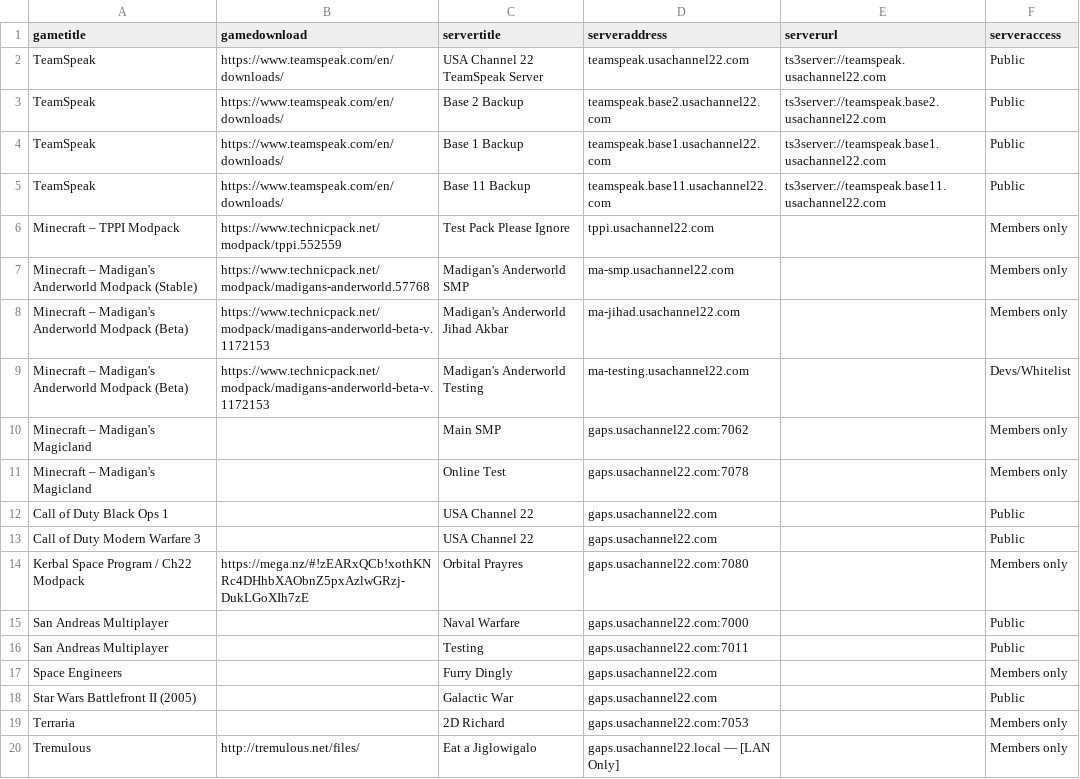
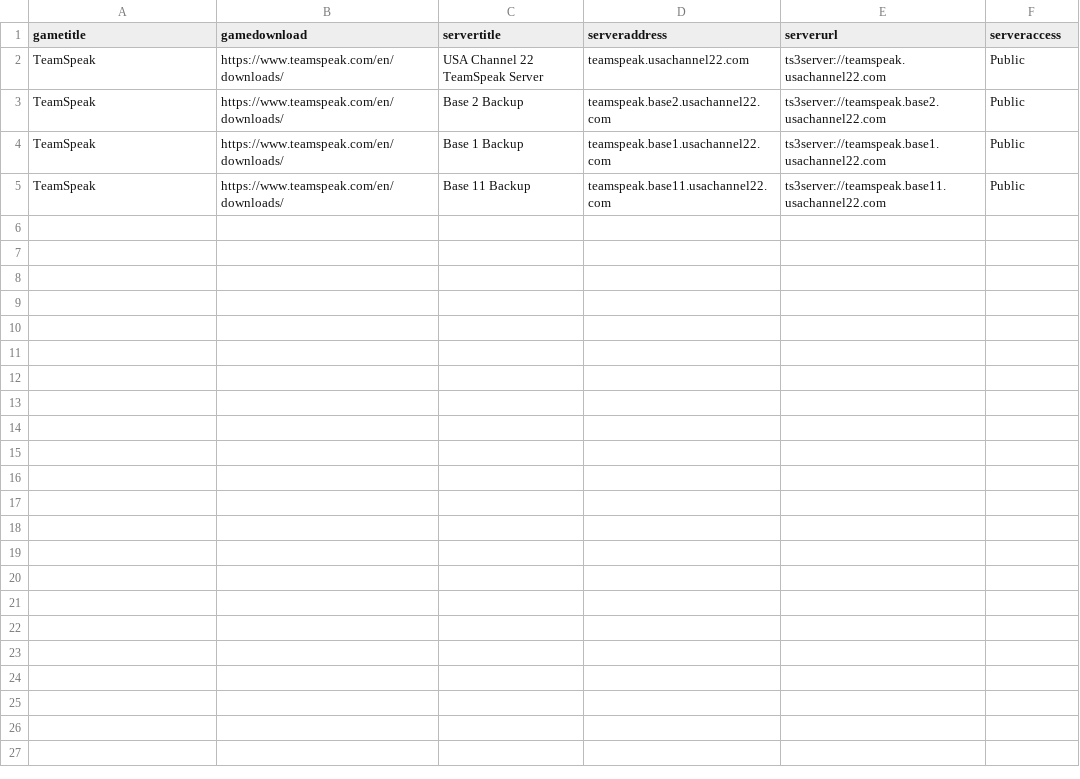
Before and after one commit to USAChannel22/usachannel22.com, a CSV file: _data/servers.csv, drawn as a sheet; the diff names each change by its address in the sheet, - before the commit and + after, or states it on an @@ line.

Commit message:
Update servers.csv

```diff
--- a/_data/servers.csv
+++ b/_data/servers.csv
-row 6: Minecraft – TPPI Modpack | https://www.technicpack.net/modpack/tppi.552559 | Test Pack Please Ignore | tppi.usachannel22.com |  | Members only
-row 7: Minecraft – Madigan's Anderworld Modpack (Stable) | https://www.technicpack.net/modpack/madigans-anderworld.57768 | Madigan's Anderworld SMP | ma-smp.usachannel22.com |  | Members only
-row 8: Minecraft – Madigan's Anderworld Modpack (Beta) | https://www.technicpack.net/modpack/madigans-anderworld-beta-v.1172153 | Madigan's Anderworld Jihad Akbar | ma-jihad.usachannel22.com |  | Members only
-row 9: Minecraft – Madigan's Anderworld Modpack (Beta) | https://www.technicpack.net/modpack/madigans-anderworld-beta-v.1172153 | Madigan's Anderworld Testing | ma-testing.usachannel22.com |  | Devs/Whitelist
-row 10: Minecraft – Madigan's Magicland |  | Main SMP | gaps.usachannel22.com:7062 |  | Members only
-row 11: Minecraft – Madigan's Magicland |  | Online Test | gaps.usachannel22.com:7078 |  | Members only
-row 12: Call of Duty Black Ops 1 |  | USA Channel 22 | gaps.usachannel22.com |  | Public
-row 13: Call of Duty Modern Warfare 3 |  | USA Channel 22 | gaps.usachannel22.com |  | Public
-row 14: Kerbal Space Program / Ch22 Modpack | https://mega.nz/#!zEARxQCb!xothKNRc4DHhbXAObnZ5pxAzlwGRzj-DukLGoXIh7zE | Orbital Prayres | gaps.usachannel22.com:7080 |  | Members only
-row 15: San Andreas Multiplayer |  | Naval Warfare | gaps.usachannel22.com:7000 |  | Public
-row 16: San Andreas Multiplayer |  | Testing | gaps.usachannel22.com:7011 |  | Public
-row 17: Space Engineers |  | Furry Dingly | gaps.usachannel22.com |  | Members only
-row 18: Star Wars Battlefront II (2005) |  | Galactic War | gaps.usachannel22.com |  | Public
-row 19: Terraria |  | 2D Richard | gaps.usachannel22.com:7053 |  | Members only
-row 20: Tremulous | http://tremulous.net/files/ | Eat a Jiglowigalo | gaps.usachannel22.local — [LAN Only] |  | Members only
```
